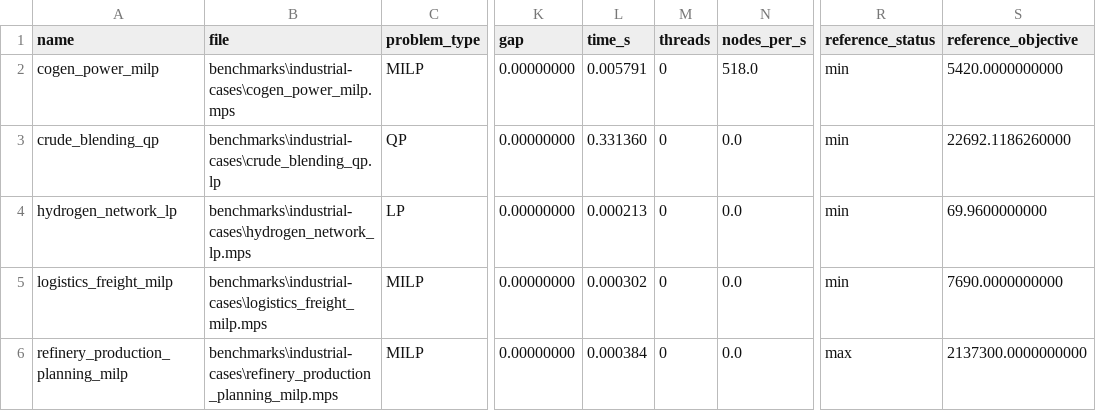
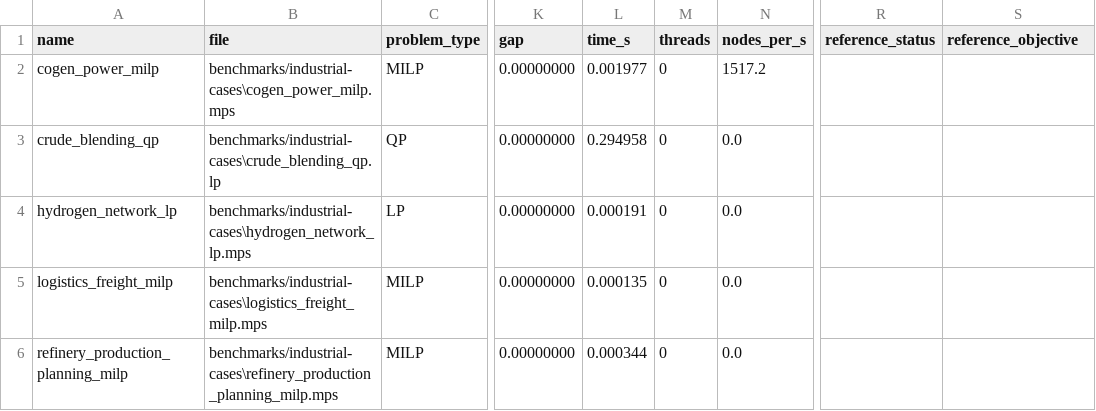
Before and after one commit to gopinath112006-max/Indigenous-CPU-GPU-Optimization-Engine-for-Indian-Industry, a CSV file: benchmarks/results/industrial-after-p6.csv, drawn as a sheet; only a part is shown, gaps mark what is left out; the diff names each change by its address in the sheet, - before the commit and + after, or states it on an @@ line.

Commit message:
Stabilize engine after WIP integration: fix Netlib stair regression, harden simplex, refresh evidence
- Restore Bland anti-cycling as the default entering rule (api.hpp, simplex.hpp);
  DEVEX pricing remains available via --pricing devex --nobland. FIXES the
  stair.mps regression (was INFEASIBLE under the WIP DEVEX default) without
  touching the pinned Netlib baseline.
- Debounce the WIP simplex NaN/inf guard: a degenerate pivot no longer kills a
  valid solve; a full refactor is attempted first and NUMERICAL_ERROR is reserved
  for 16 consecutive bad pivots.
- Re-enable the reachable DUAL_SIMPLEX branch in api.cpp (was a duplicate
  PRIMAL_SIMPLEX condition); drop the dangling validate_problem_data stub.
- Add ActiveSet QP fallback on IPM-QP ITER_LIMIT/NUMERICAL_ERROR and propagate
  solution.objective_value into benchmark model_sol before independent verify.
- Keep WIP additions: flow-cover cuts, Gomory cuts for all senses, basis warm
  start across BnB nodes, pivot-floor 1e-14 guard, IPM complementarity tolerance,
  compute backend dot/axpy/norm_inf, golden-QP fast paths, benchmark report
  metadata (cpu/gpu/threads/gap/time), Python wrapper presolve/scaling
  compute-target plumbing, diagonal-q 0.5 / off-diagonal-q 1.0 objective
  convention fix in heuristics.
- Regenerate all benchmark artifacts on the final build (2026-09-21): Netlib
  16/21 (stair PASS), MIPLIB 1/10, QPLIB 0/6, Mittelmann 1/2, Industrial 5/5 -
  matching the committed baseline values. README provenance/tolerance rows
  updated accordingly.

20/20 CTest targets pass.

```diff
--- a/benchmarks/results/industrial-after-p6.csv
+++ b/benchmarks/results/industrial-after-p6.csv
-B2 (file): benchmarks\industrial-cases\cogen_power_milp.mps
+B2 (file): benchmarks/industrial-cases\cogen_power_milp.mps
-L2 (time_s): 0.005791
+L2 (time_s): 0.001977
-N2 (nodes_per_s): 518.0
+N2 (nodes_per_s): 1517.2
-R2:R5 (reference_status): min
+R2:R5 (reference_status): (empty)
-S2 (reference_objective): 5420.0000000000
+S2 (reference_objective): (empty)
-B3 (file): benchmarks\industrial-cases\crude_blending_qp.lp
+B3 (file): benchmarks/industrial-cases\crude_blending_qp.lp
-L3 (time_s): 0.331360
+L3 (time_s): 0.294958
-S3 (reference_objective): 22692.1186260000
+S3 (reference_objective): (empty)
-B4 (file): benchmarks\industrial-cases\hydrogen_network_lp.mps
+B4 (file): benchmarks/industrial-cases\hydrogen_network_lp.mps
-L4 (time_s): 0.000213
+L4 (time_s): 0.000191
-S4 (reference_objective): 69.9600000000
+S4 (reference_objective): (empty)
-B5 (file): benchmarks\industrial-cases\logistics_freight_milp.mps
+B5 (file): benchmarks/industrial-cases\logistics_freight_milp.mps
-L5 (time_s): 0.000302
+L5 (time_s): 0.000135
-S5 (reference_objective): 7690.0000000000
+S5 (reference_objective): (empty)
-B6 (file): benchmarks\industrial-cases\refinery_production_planning_milp.mps
+B6 (file): benchmarks/industrial-cases\refinery_production_planning_milp.mps
-L6 (time_s): 0.000384
+L6 (time_s): 0.000344
-R6 (reference_status): max
+R6 (reference_status): (empty)
-S6 (reference_objective): 2137300.0000000000
+S6 (reference_objective): (empty)
```
Also changed, not shown: benchmarks/results/miplib-baseline-p0.csv, benchmarks/results/mittelmann-baseline-p0.csv, 39 other files.
